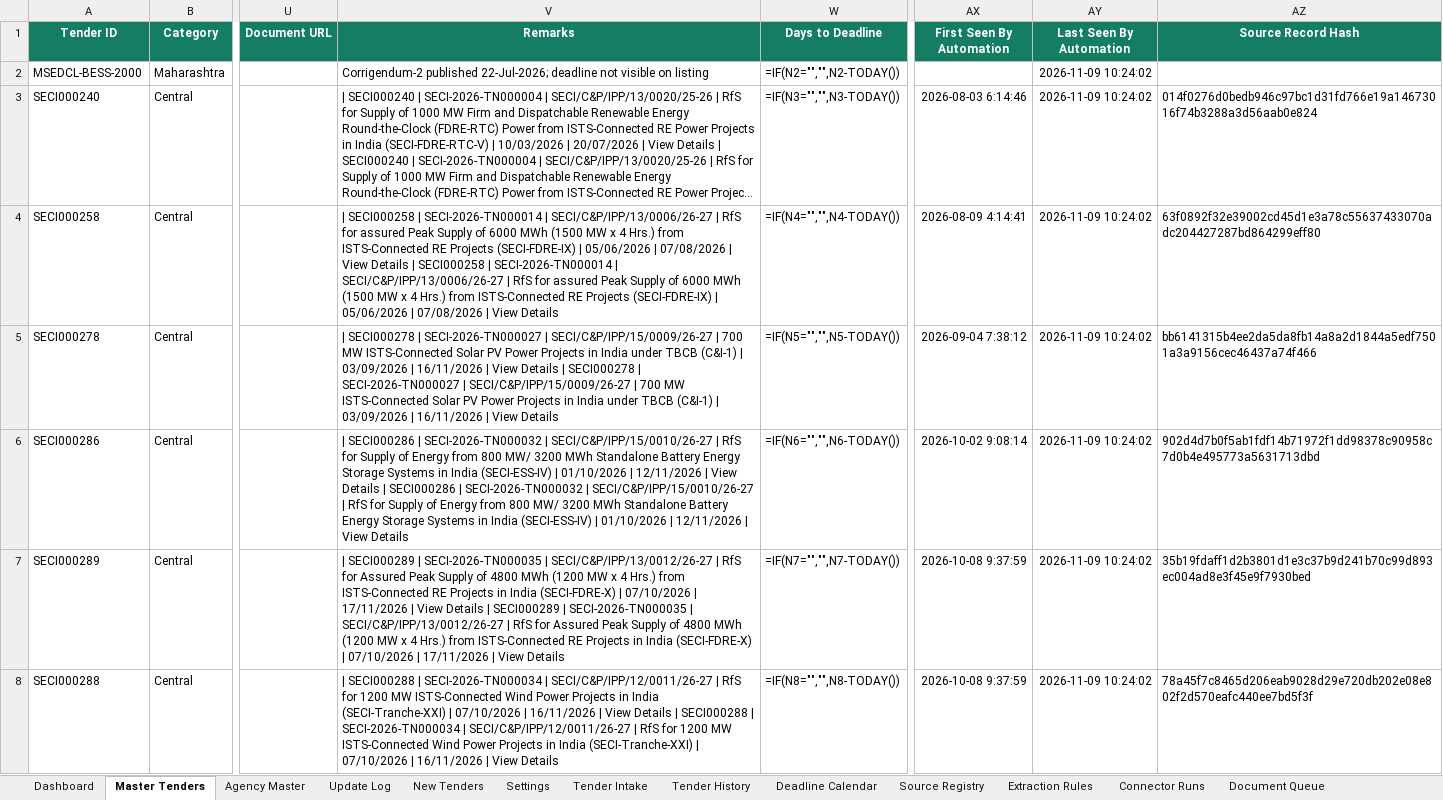
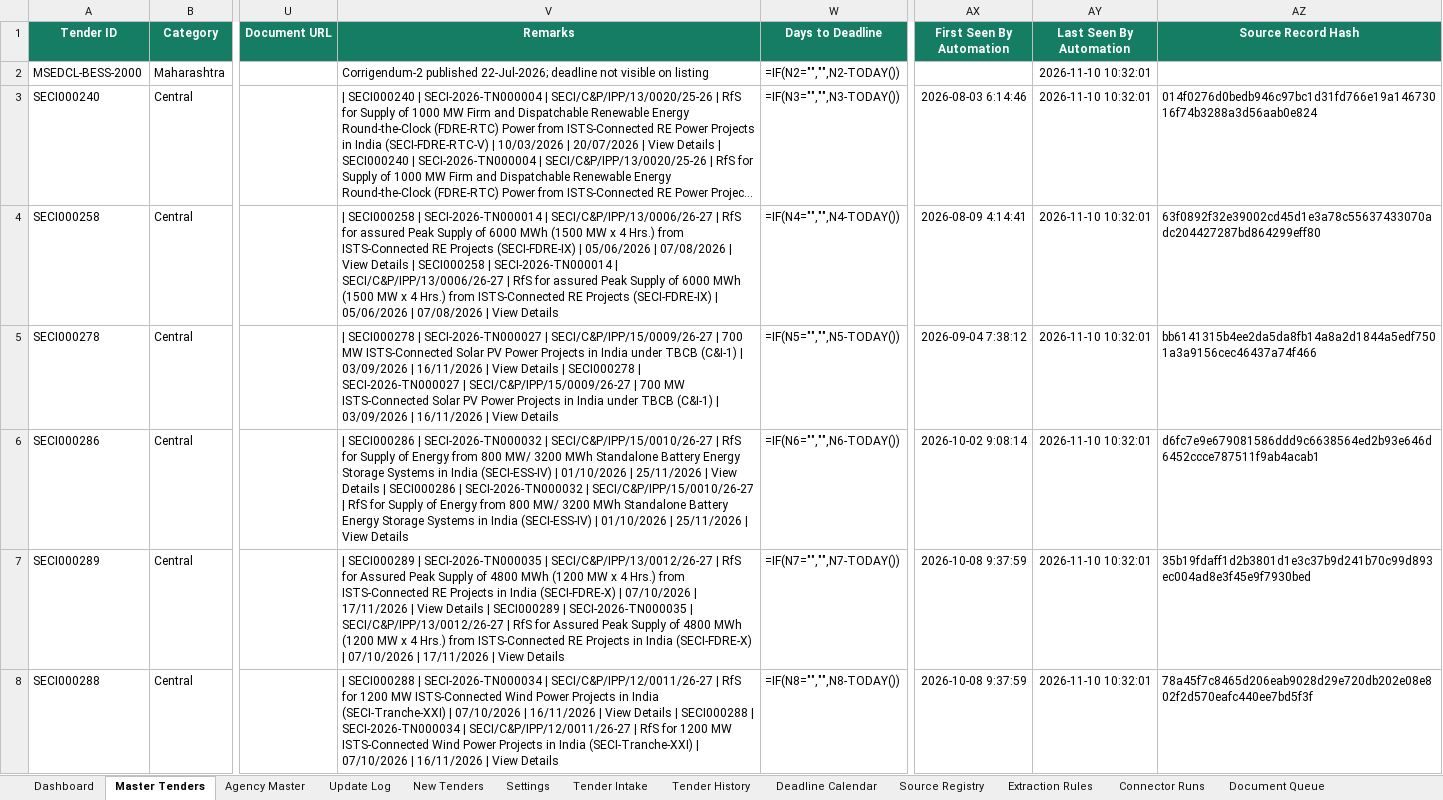
Before and after one commit to omi54321/Renewable-tender-tracker, an Excel workbook: Output/Renewable_Tender_Tracker_V14.xlsx, sheet Master Tenders, drawn as a sheet; only a part is shown, gaps mark what is left out; long unchanged cells end in …; values as stored, in another font and other column widths than the file's, no borders; formulas without a stored value are shown as written; conditional formats and table styles not drawn; the diff covers the shown part only; the diff names each change by its address in the sheet, - before the commit and + after, or states it on an @@ line.

Commit message:
V14 automated tender update 2026-11-10 10:32 UTC

```diff
--- a/Output/Renewable_Tender_Tracker_V14.xlsx (sheet Master Tenders)
+++ b/Output/Renewable_Tender_Tracker_V14.xlsx (sheet Master Tenders)
-AY2:AY8 (Last Seen By Automation): 2026-11-09 10:24:02
+AY2:AY8 (Last Seen By Automation): 2026-11-10 10:32:01
-V6 (Remarks): …01/10/2026 | 12/11/2026 | View Details | SECI000286 | SECI-2026-TN000032 | SECI/C&P/IPP/15/0010/26-27 | RfS for Supply of Energy from 800 MW/ 3200 MWh Standalone Battery Energy Storage Systems in India (SECI-ESS-IV) | 01/10/2026 | 12/11/2026 | View…
+V6 (Remarks): …01/10/2026 | 25/11/2026 | View Details | SECI000286 | SECI-2026-TN000032 | SECI/C&P/IPP/15/0010/26-27 | RfS for Supply of Energy from 800 MW/ 3200 MWh Standalone Battery Energy Storage Systems in India (SECI-ESS-IV) | 01/10/2026 | 25/11/2026 | View…
-AZ6 (Source Record Hash): 902d4d7b0f5ab1fdf14b71972f1dd98378c90958c7d0b4e495773a5631713dbd
+AZ6 (Source Record Hash): d6fc7e9e679081586ddd9c6638564ed2b93e646d6452ccce787511f9ab4acab1
```
Also changed, not shown: 2 removed rows and 22 edited cells elsewhere in this sheet, sheet Exclusion Log, sheet Automation Status, 4 other files.
